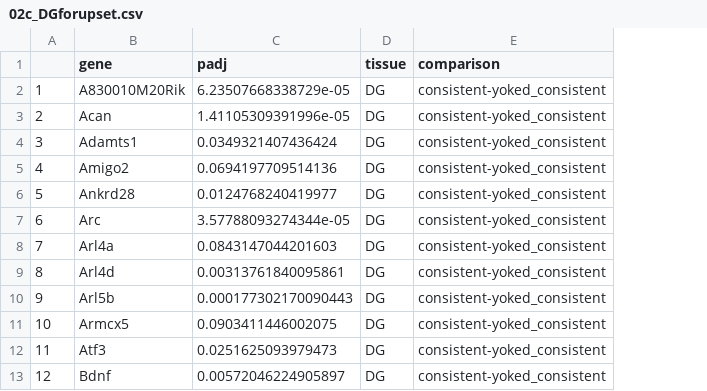
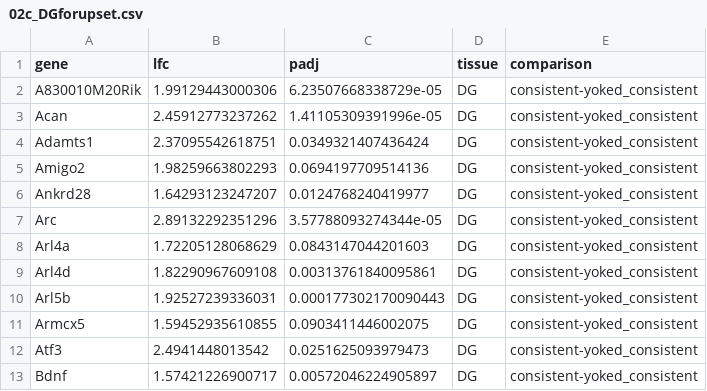
Before and after one commit to raynamharris/IntegrativeProjectWT2015, a CSV file: data/02c_DGforupset.csv, drawn as a sheet; only a part is shown; removed rows and columns are numbered as before the commit, all else as after; the diff names each change by its address in the sheet, - before the commit and + after, or states it on an @@ line.

```diff
--- a/data/02c_DGforupset.csv
+++ b/data/02c_DGforupset.csv
-column A, rows 2-13: 1 | 2 | 3 | 4 | 5 | 6 | 7 | 8 | 9 | 10 | 11 | 12
+column B (lfc), rows 2-13: 1.99129443000306 | 2.45912773237262 | 2.37095542618751 | 1.98259663802293 | 1.64293123247207 | 2.89132292351296 | 1.72205128068629 | 1.82290967609108 | 1.92527239336031 | 1.59452935610855 | 2.4941448013542 | 1.57421226900717
```
Also changed, not shown: data/02c_CA3forupset.csv, 53 other files.
